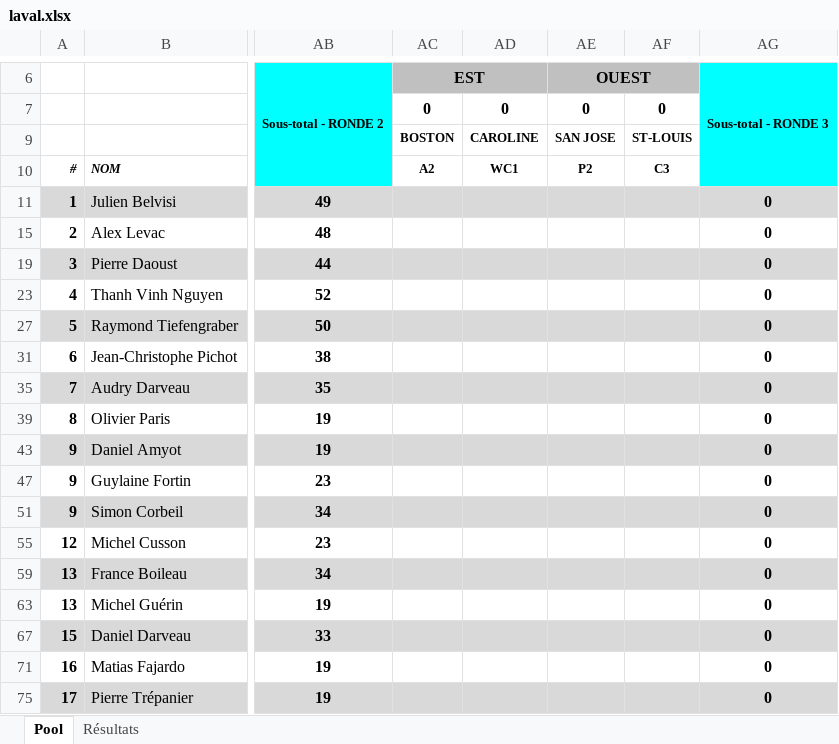
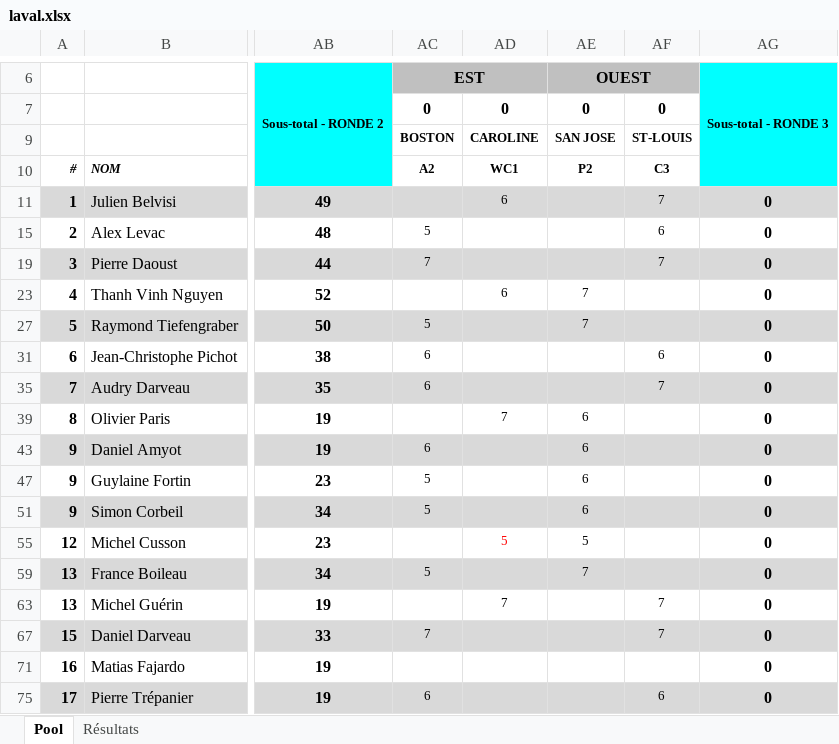
Before and after one commit to staker4/pool, an Excel workbook: laval.xlsx, sheet Pool, drawn as a sheet; only a part is shown, gaps mark what is left out; values as stored, in another font and other column widths than the file's, no borders; conditional formats not drawn; the diff covers the shown part only; the diff names each change by its address in the sheet, - before the commit and + after, or states it on an @@ line.

```diff
--- a/laval.xlsx (sheet Pool)
+++ b/laval.xlsx (sheet Pool)
-AD11: (empty)
+AD11: 6
-AF11: (empty)
+AF11: 7
-AC15: (empty)
+AC15: 5
-AF15: (empty)
+AF15: 6
-AC19: (empty)
+AC19: 7
-AF19: (empty)
+AF19: 7
-AD23: (empty)
+AD23: 6
-AE23: (empty)
+AE23: 7
-AC27: (empty)
+AC27: 5
-AE27: (empty)
+AE27: 7
-AC31: (empty)
+AC31: 6
-AF31: (empty)
+AF31: 6
-AC35: (empty)
+AC35: 6
-AF35: (empty)
+AF35: 7
-AD39: (empty)
+AD39: 7
-AE39: (empty)
+AE39: 6
-AC43: (empty)
+AC43: 6
-AE43: (empty)
+AE43: 6
-AC47: (empty)
+AC47: 5
-AE47: (empty)
+AE47: 6
-AC51: (empty)
+AC51: 5
-AE51: (empty)
+AE51: 6
-AD55: (empty)
+AD55: 5
-AE55: (empty)
+AE55: 5
-AC59: (empty)
+AC59: 5
-AE59: (empty)
+AE59: 7
-AD63: (empty)
+AD63: 7
-AF63: (empty)
+AF63: 7
-AC67: (empty)
+AC67: 7
-AF67: (empty)
+AF67: 7
-AC75: (empty)
+AC75: 6
-AF75: (empty)
+AF75: 6
```
Also changed, not shown: 14 edited cells elsewhere in this sheet, hidden cells, 2 other files.
